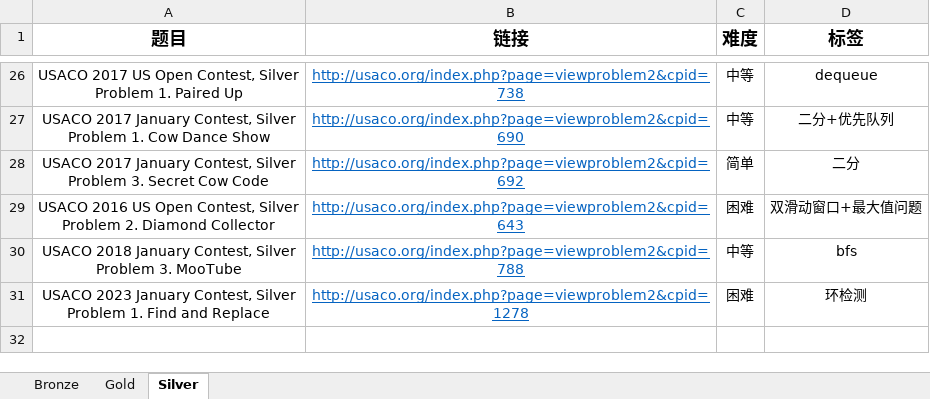
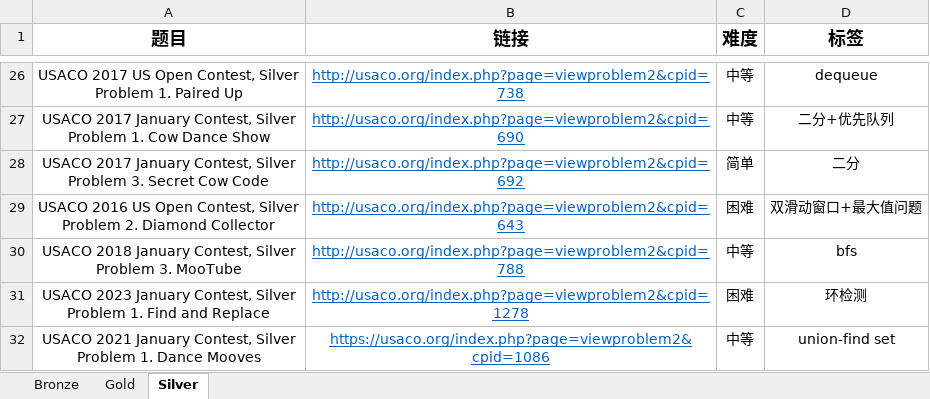
Before and after one commit to cola0405/usaco, an Excel workbook: usaco.xlsx, sheet Silver, drawn as a sheet; only a part is shown, gaps mark what is left out; values as stored, in another font and other column widths than the file's, no borders; ↵ is a line break in a cell; the diff names each change by its address in the sheet, - before the commit and + after, or states it on an @@ line.

```diff
--- a/usaco.xlsx (sheet Silver)
+++ b/usaco.xlsx (sheet Silver)
+row 32: USACO 2021 January Contest, Silver ↵ Problem 1. Dance Mooves | https://usaco.org/index.php?page=viewproblem2&cpid=1086 | 中等 | union-find set
```
Also changed, not shown: sheet Gold, 26 other files.
